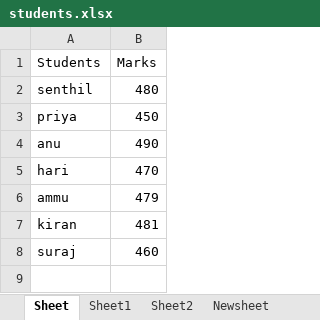
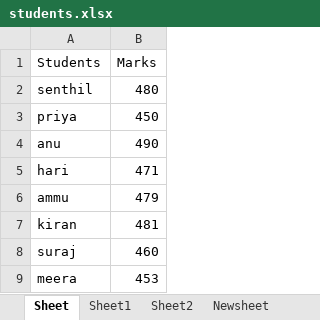
Before and after one commit to SenthilKumar2k/Complete_Openpyxl_Module, an Excel workbook: students.xlsx, sheet Sheet, drawn as a sheet; values as stored, in another font and other column widths than the file's, no borders; the diff names each change by its address in the sheet, - before the commit and + after, or states it on an @@ line.

```diff
--- a/students.xlsx (sheet Sheet)
+++ b/students.xlsx (sheet Sheet)
-B5 (Marks): 470
+B5 (Marks): 471
+row 9: meera | 453
```
Also changed, not shown: 2 other files.
